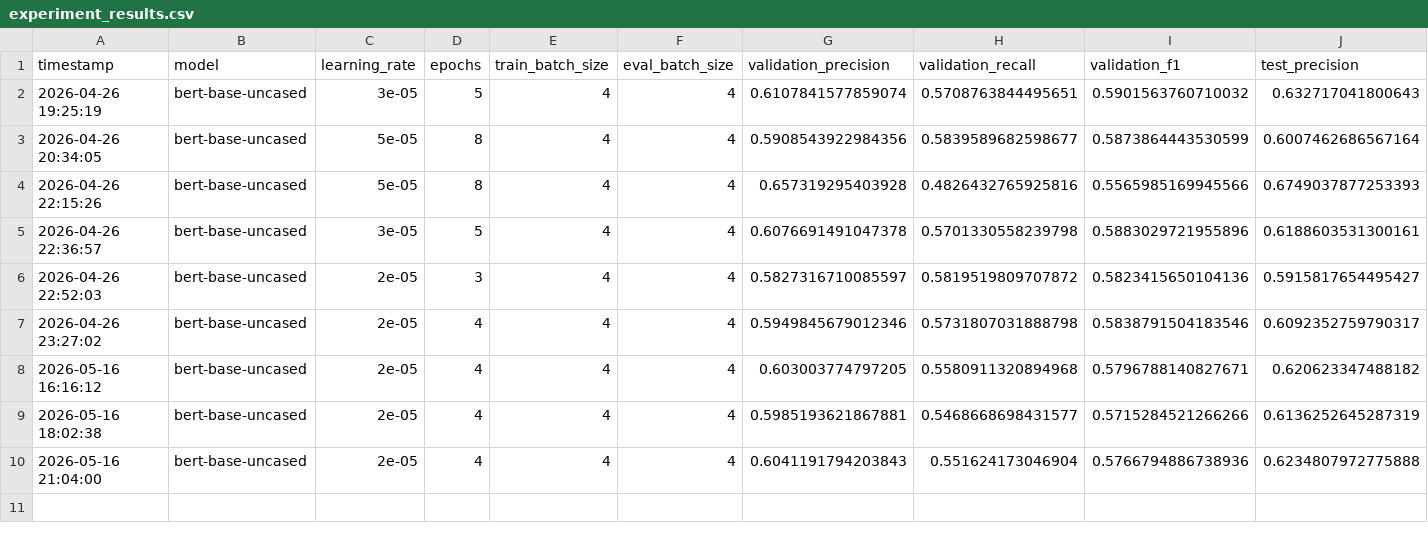
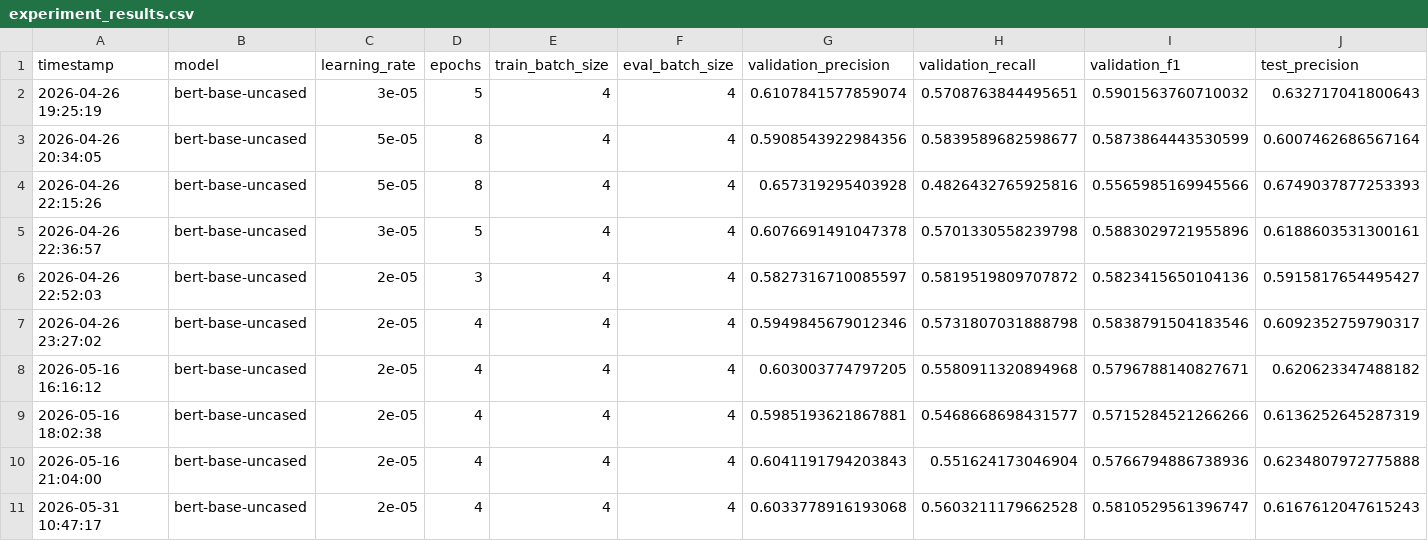
Before and after one commit to yousef-awad/wqf7007-automated-cv-parser, a CSV file: results/experiment_results.csv, drawn as a sheet; only a part is shown; rows hold the shown columns only; the diff names each change by its address in the sheet, - before the commit and + after, or states it on an @@ line.

```diff
--- a/results/experiment_results.csv
+++ b/results/experiment_results.csv
+row 11: 2026-05-31 10:47:17 | bert-base-uncased | 2e-05 | 4 | 4 | 4 | 0.6033778916193068 | 0.5603211179662528 | 0.5810529561396747 | 0.6167612047615243
```
Also changed, not shown: results/experiment_results_roberta.csv, results/per_entity_results.csv, 7 other files.
